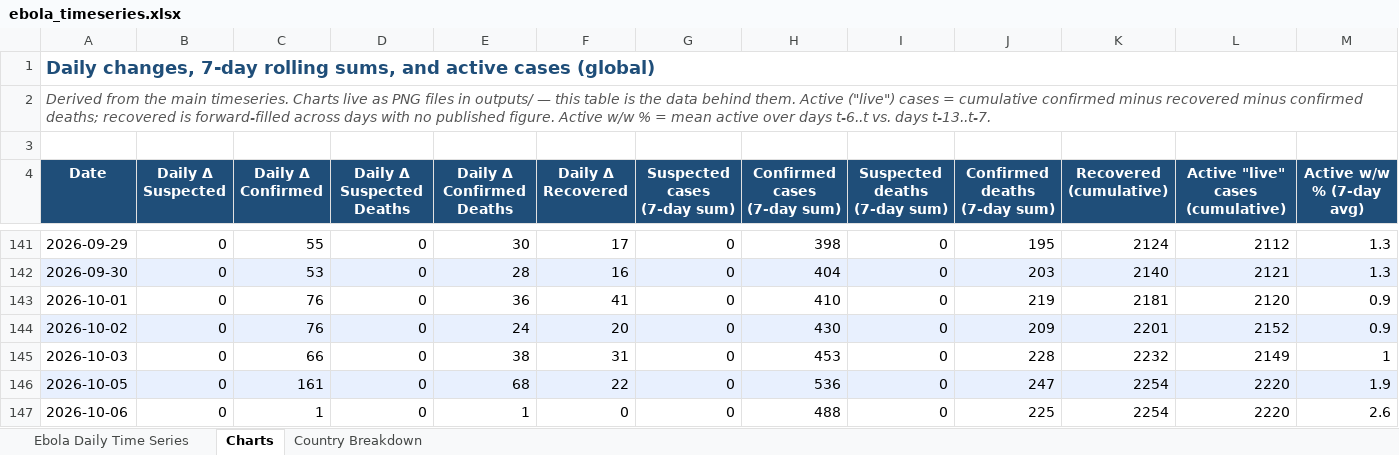
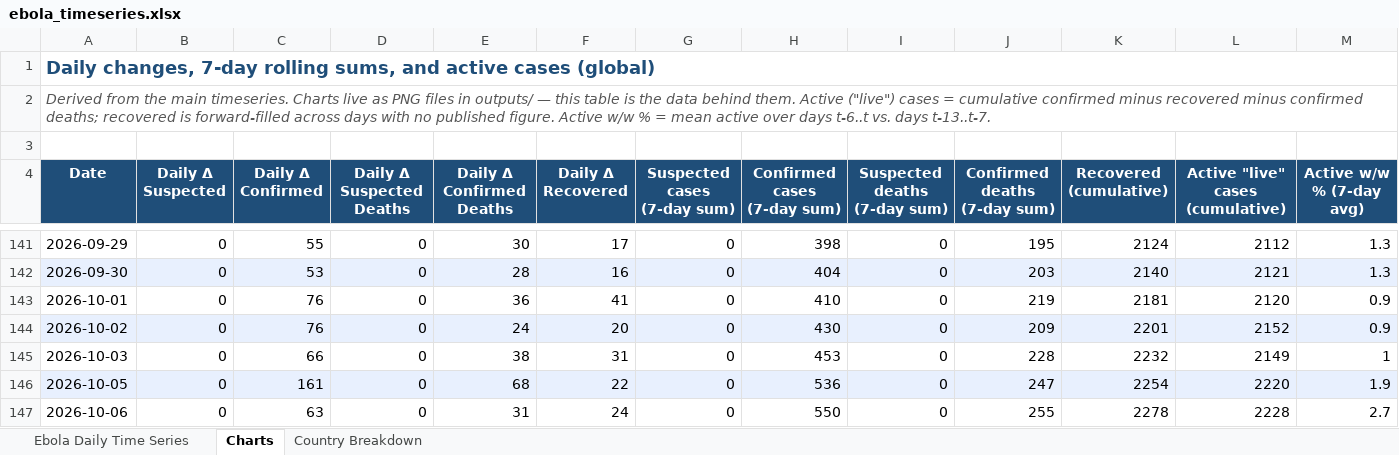
Before and after one commit to webbegole/ebola-bundibugyo-tracker-2026, an Excel workbook: outputs/ebola_timeseries.xlsx, sheet Charts, drawn as a sheet; only a part is shown, gaps mark what is left out; values as stored, in another font and other column widths than the file's, no borders; the diff names each change by its address in the sheet, - before the commit and + after, or states it on an @@ line.

Commit message:
Daily update 2026-10-07: WHO Sitrep 144 supersedes carried DRC component on 10-06 (8,687/4,181/2,278); Kenya timeline corrected per WHO AFRO; BNO account renamed to @WBC24News

```diff
--- a/outputs/ebola_timeseries.xlsx (sheet Charts)
+++ b/outputs/ebola_timeseries.xlsx (sheet Charts)
-C147 (Daily Δ Confirmed): 1
+C147 (Daily Δ Confirmed): 63
-E147 (Daily Δ Confirmed Deaths): 1
+E147 (Daily Δ Confirmed Deaths): 31
-F147 (Daily Δ Recovered): 0
+F147 (Daily Δ Recovered): 24
-H147 (Confirmed cases (7-day sum)): 488
+H147 (Confirmed cases (7-day sum)): 550
-J147 (Confirmed deaths (7-day sum)): 225
+J147 (Confirmed deaths (7-day sum)): 255
-K147 (Recovered (cumulative)): 2254
+K147 (Recovered (cumulative)): 2278
-L147 (Active "live" cases (cumulative)): 2220
+L147 (Active "live" cases (cumulative)): 2228
-M147 (Active w/w % (7-day avg)): 2.6
+M147 (Active w/w % (7-day avg)): 2.7
```
Also changed, not shown: sheet Ebola Daily Time Series, sheet Country Breakdown, 13 other files.
